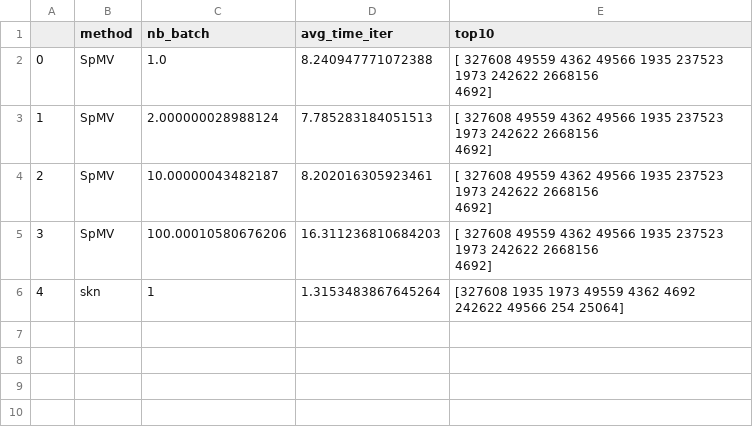
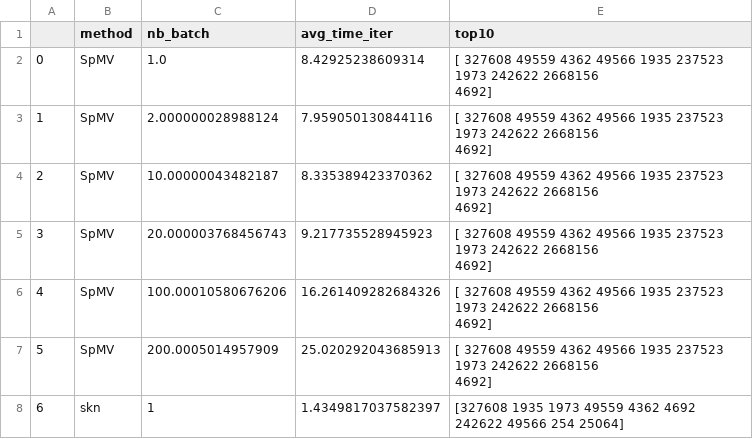
Before and after one commit to simondelarue/LSBP-graph, a CSV file: output/running_times.csv, drawn as a sheet; addresses are those after the commit; ↵ is a line break in a cell; the diff names each change by its address in the sheet, - before the commit and + after, or states it on an @@ line.

```diff
--- a/output/running_times.csv
+++ b/output/running_times.csv
-D2 (avg_time_iter): 8.240947771072388
+D2 (avg_time_iter): 8.42925238609314
-D3 (avg_time_iter): 7.785283184051513
+D3 (avg_time_iter): 7.959050130844116
-D4 (avg_time_iter): 8.202016305923461
+D4 (avg_time_iter): 8.335389423370362
+row 5: 3 | SpMV | 20.000003768456743 | 9.217735528945923 | [ 327608 49559 4362 49566 1935 237523 1973 242622 2668156 ↵ 4692]
@@ column A renumbered from row 6 down @@
-D6 (avg_time_iter): 16.311236810684203
+D6 (avg_time_iter): 16.261409282684326
+row 7: 5 | SpMV | 200.0005014957909 | 25.020292043685913 | [ 327608 49559 4362 49566 1935 237523 1973 242622 2668156 ↵ 4692]
-D8 (avg_time_iter): 1.3153483867645264
+D8 (avg_time_iter): 1.4349817037582397
```
Also changed, not shown: 9 other files.
